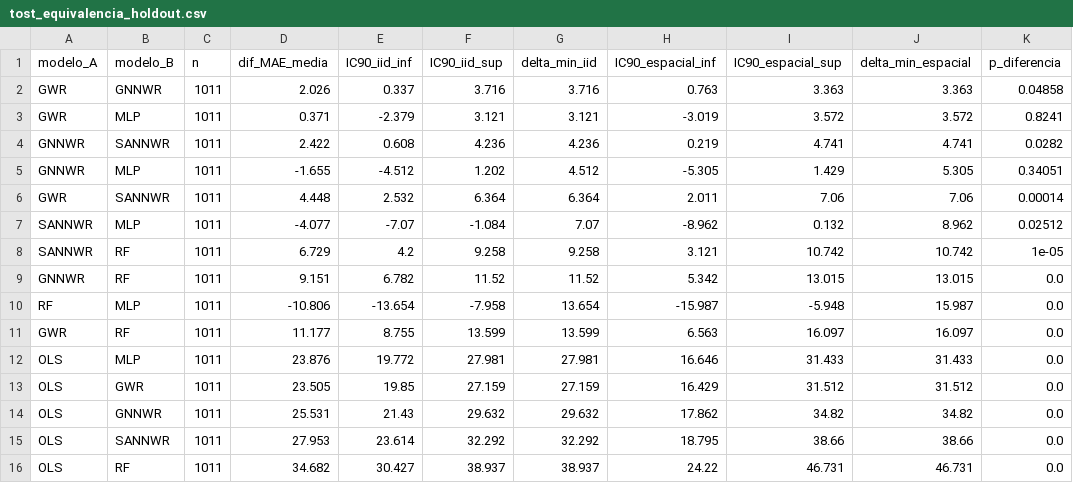
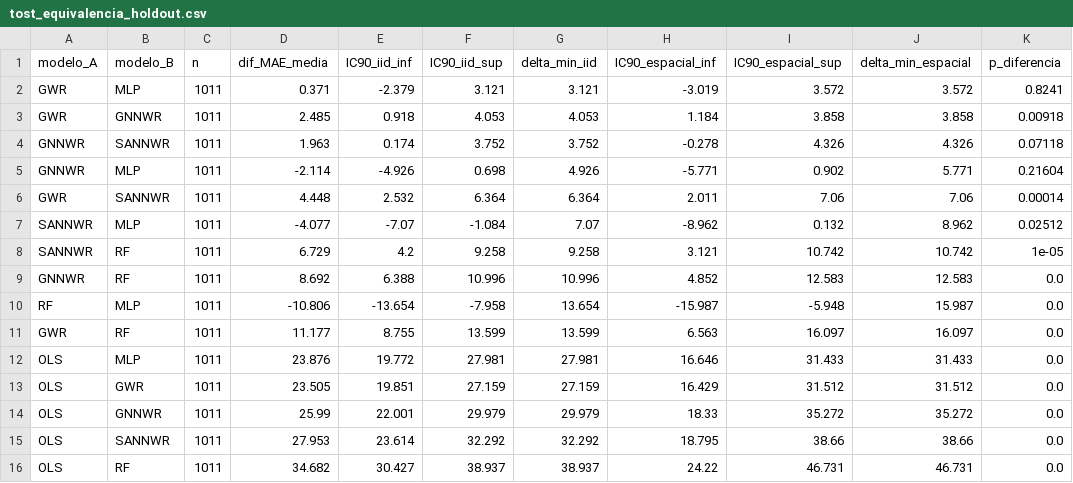
Before and after one commit to faustoaguanor/dmq-land-value-spatial-x-validation, a CSV file: results/raw/analysis/tost_equivalencia_holdout.csv, drawn as a sheet.

```diff
--- a/results/raw/analysis/tost_equivalencia_holdout.csv
+++ b/results/raw/analysis/tost_equivalencia_holdout.csv
@@ -1,6 +1,6 @@
 modelo_A,modelo_B,n,dif_MAE_media,IC90_iid_inf,IC90_iid_sup,delta_min_iid,IC90_espacial_inf,IC90_espacial_sup,delta_min_espacial,p_diferencia
-GWR,GNNWR,1011,2.026,0.337,3.716,3.716,0.763,3.363,3.363,0.04858
 GWR,MLP,1011,0.371,-2.379,3.121,3.121,-3.019,3.572,3.572,0.8241
-GNNWR,SANNWR,1011,2.422,0.608,4.236,4.236,0.219,4.741,4.741,0.0282
-GNNWR,MLP,1011,-1.655,-4.512,1.202,4.512,-5.305,1.429,5.305,0.34051
+GWR,GNNWR,1011,2.485,0.918,4.053,4.053,1.184,3.858,3.858,0.00918
+GNNWR,SANNWR,1011,1.963,0.174,3.752,3.752,-0.278,4.326,4.326,0.07118
+GNNWR,MLP,1011,-2.114,-4.926,0.698,4.926,-5.771,0.902,5.771,0.21604
 GWR,SANNWR,1011,4.448,2.532,6.364,6.364,2.011,7.06,7.06,0.00014
@@ -8,3 +8,3 @@ SANNWR,MLP,1011,-4.077,-7.07,-1.084,7.07,-8.962,0.132,8.962,0.02512
 SANNWR,RF,1011,6.729,4.2,9.258,9.258,3.121,10.742,10.742,1e-05
-GNNWR,RF,1011,9.151,6.782,11.52,11.52,5.342,13.015,13.015,0.0
+GNNWR,RF,1011,8.692,6.388,10.996,10.996,4.852,12.583,12.583,0.0
 RF,MLP,1011,-10.806,-13.654,-7.958,13.654,-15.987,-5.948,15.987,0.0
@@ -12,4 +12,4 @@ GWR,RF,1011,11.177,8.755,13.599,13.599,6.563,16.097,16.097,0.0
 OLS,MLP,1011,23.876,19.772,27.981,27.981,16.646,31.433,31.433,0.0
-OLS,GWR,1011,23.505,19.85,27.159,27.159,16.429,31.512,31.512,0.0
-OLS,GNNWR,1011,25.531,21.43,29.632,29.632,17.862,34.82,34.82,0.0
+OLS,GWR,1011,23.505,19.851,27.159,27.159,16.429,31.512,31.512,0.0
+OLS,GNNWR,1011,25.99,22.001,29.979,29.979,18.33,35.272,35.272,0.0
 OLS,SANNWR,1011,27.953,23.614,32.292,32.292,18.795,38.66,38.66,0.0
```
Also changed, not shown: 2 other files.
